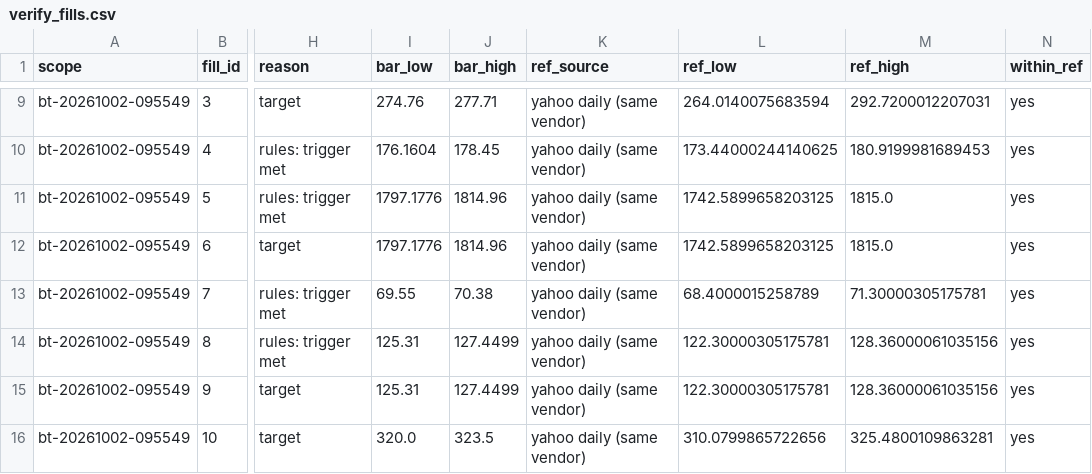
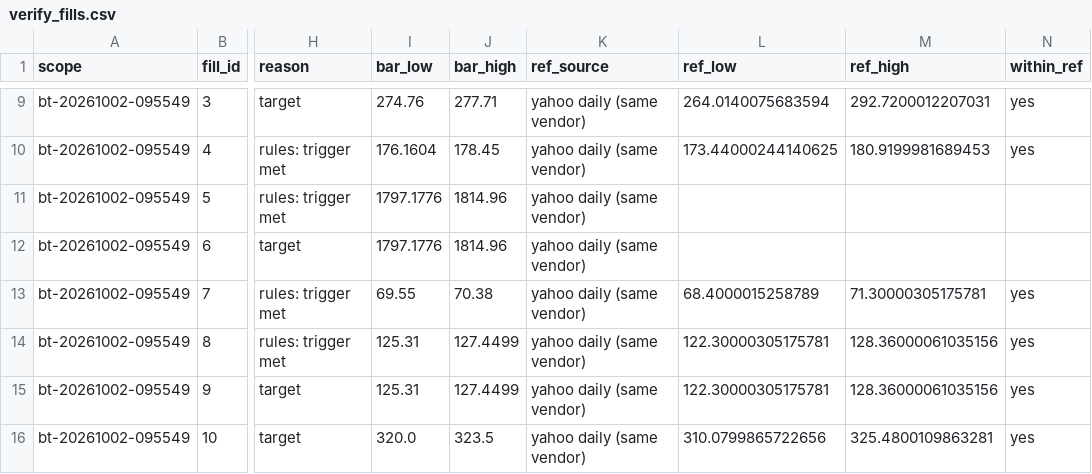
Before and after one commit to PatGuettler/robinhood-trade, a CSV file: verify_fills.csv, drawn as a sheet; only a part is shown, gaps mark what is left out; the diff names each change by its address in the sheet, - before the commit and + after, or states it on an @@ line.

```diff
--- a/verify_fills.csv
+++ b/verify_fills.csv
-L11:L12 (ref_low): 1742.5899658203125
+L11:L12 (ref_low): (empty)
-M11:M12 (ref_high): 1815.0
+M11:M12 (ref_high): (empty)
-N11:N12 (within_ref): yes
+N11:N12 (within_ref): (empty)
```
Also changed, not shown: runs.csv, 1 other file.
